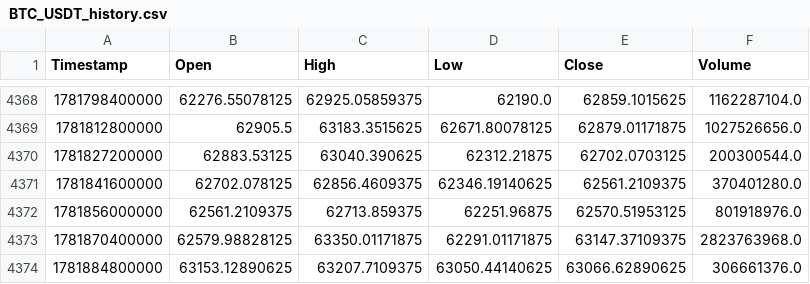
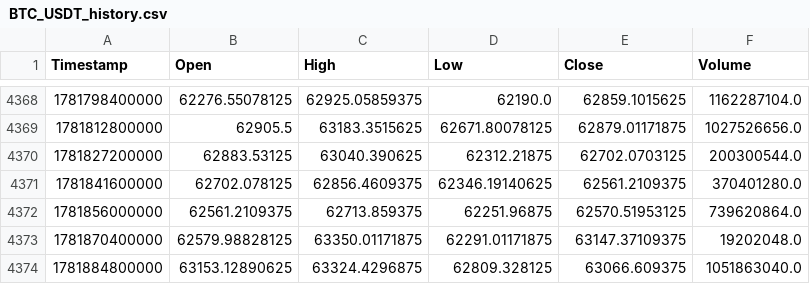
Before and after one commit to KamranPA/Trading-bot-roor, a CSV file: data/4h/BTC_USDT_history.csv, drawn as a sheet; only a part is shown, gaps mark what is left out.

```diff
--- a/data/4h/BTC_USDT_history.csv
+++ b/data/4h/BTC_USDT_history.csv
@@ -4371,4 +4371,4 @@ Timestamp,Open,High,Low,Close,Volume
 1781841600000,62702.078125,62856.4609375,62346.19140625,62561.2109375,370401280.0
-1781856000000,62561.2109375,62713.859375,62251.96875,62570.51953125,801918976.0
-1781870400000,62579.98828125,63350.01171875,62291.01171875,63147.37109375,2823763968.0
-1781884800000,63153.12890625,63207.7109375,63050.44140625,63066.62890625,306661376.0
+1781856000000,62561.2109375,62713.859375,62251.96875,62570.51953125,739620864.0
+1781870400000,62579.98828125,63350.01171875,62291.01171875,63147.37109375,19202048.0
+1781884800000,63153.12890625,63324.4296875,62809.328125,63066.609375,1051863040.0
```
Also changed, not shown: data/4h/AVAX_USDT_history.csv, data/4h/BCH_USDT_history.csv, 7 other files.
